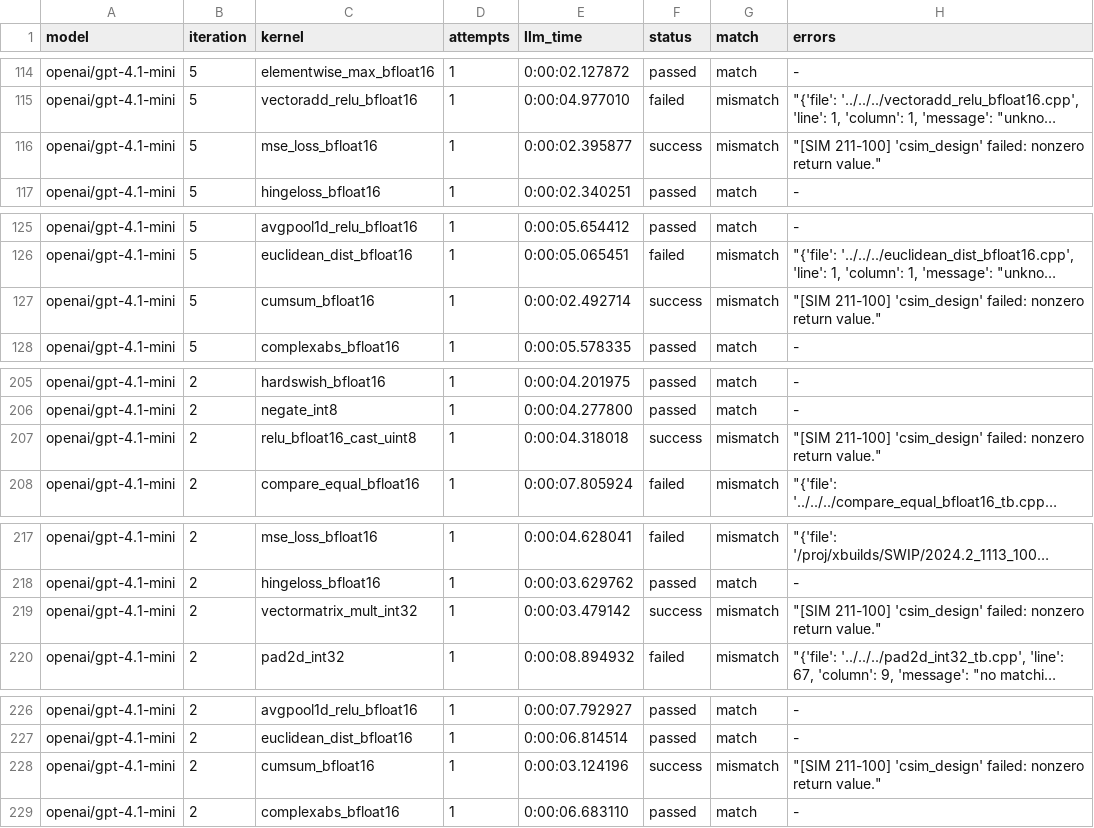
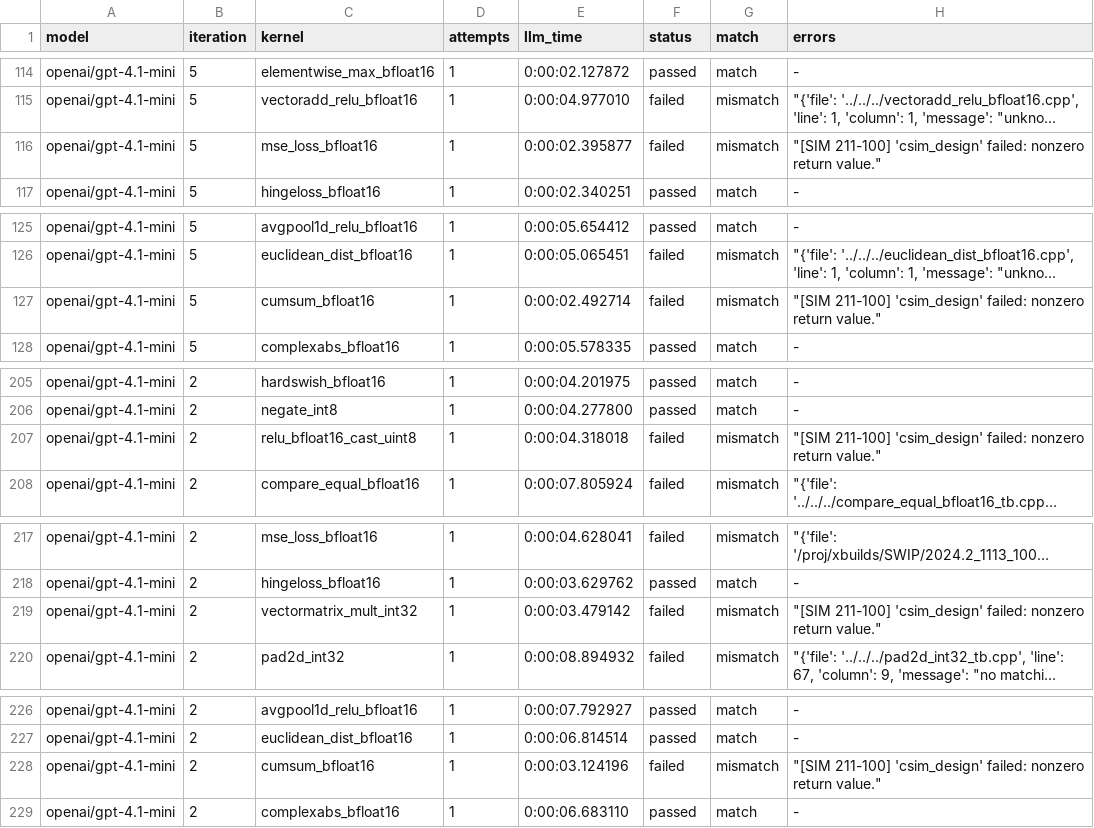
Before and after one commit to byuccl/HLS-FAB, a CSV file: results/data_analysis/vitis_gpt-4.1-mini_k10.csv, drawn as a sheet; only a part is shown, gaps mark what is left out; long unchanged cells end in …; the diff covers the shown part only; the diff names each change by its address in the sheet, - before the commit and + after, or states it on an @@ line.

```diff
--- a/results/data_analysis/vitis_gpt-4.1-mini_k10.csv
+++ b/results/data_analysis/vitis_gpt-4.1-mini_k10.csv
-F116 (status): success
+F116 (status): failed
-F127 (status): success
+F127 (status): failed
-F207 (status): success
+F207 (status): failed
-F219 (status): success
+F219 (status): failed
-F228 (status): success
+F228 (status): failed
```
Also changed, not shown: 39 edited cells elsewhere in this file, 4 other files.
